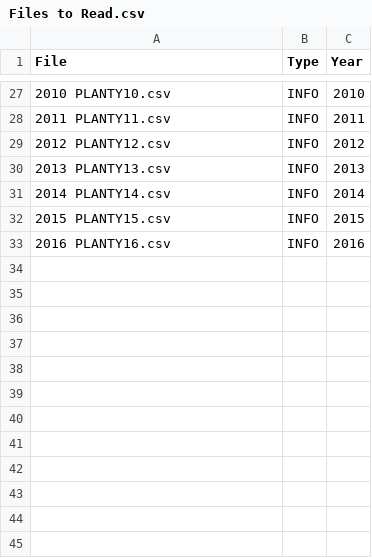
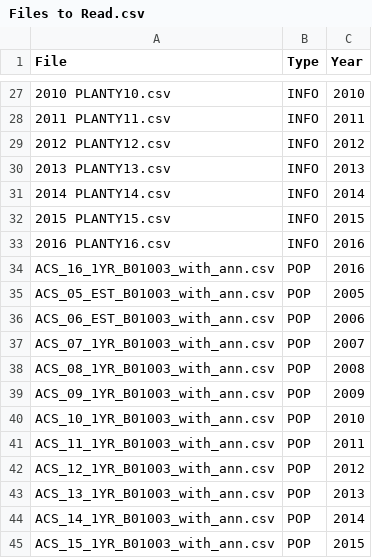
Before and after one commit to riggsb2/US-power-plants, a CSV file: Files to Read.csv, drawn as a sheet; only a part is shown, gaps mark what is left out; the diff names each change by its address in the sheet, - before the commit and + after, or states it on an @@ line.

```diff
--- a/Files to Read.csv
+++ b/Files to Read.csv
+row 34: ACS_16_1YR_B01003_with_ann.csv | POP | 2016
+row 35: ACS_05_EST_B01003_with_ann.csv | POP | 2005
+row 36: ACS_06_EST_B01003_with_ann.csv | POP | 2006
+row 37: ACS_07_1YR_B01003_with_ann.csv | POP | 2007
+row 38: ACS_08_1YR_B01003_with_ann.csv | POP | 2008
+row 39: ACS_09_1YR_B01003_with_ann.csv | POP | 2009
+row 40: ACS_10_1YR_B01003_with_ann.csv | POP | 2010
+row 41: ACS_11_1YR_B01003_with_ann.csv | POP | 2011
+row 42: ACS_12_1YR_B01003_with_ann.csv | POP | 2012
+row 43: ACS_13_1YR_B01003_with_ann.csv | POP | 2013
+row 44: ACS_14_1YR_B01003_with_ann.csv | POP | 2014
+row 45: ACS_15_1YR_B01003_with_ann.csv | POP | 2015
```
Also changed, not shown: 35 other files.
